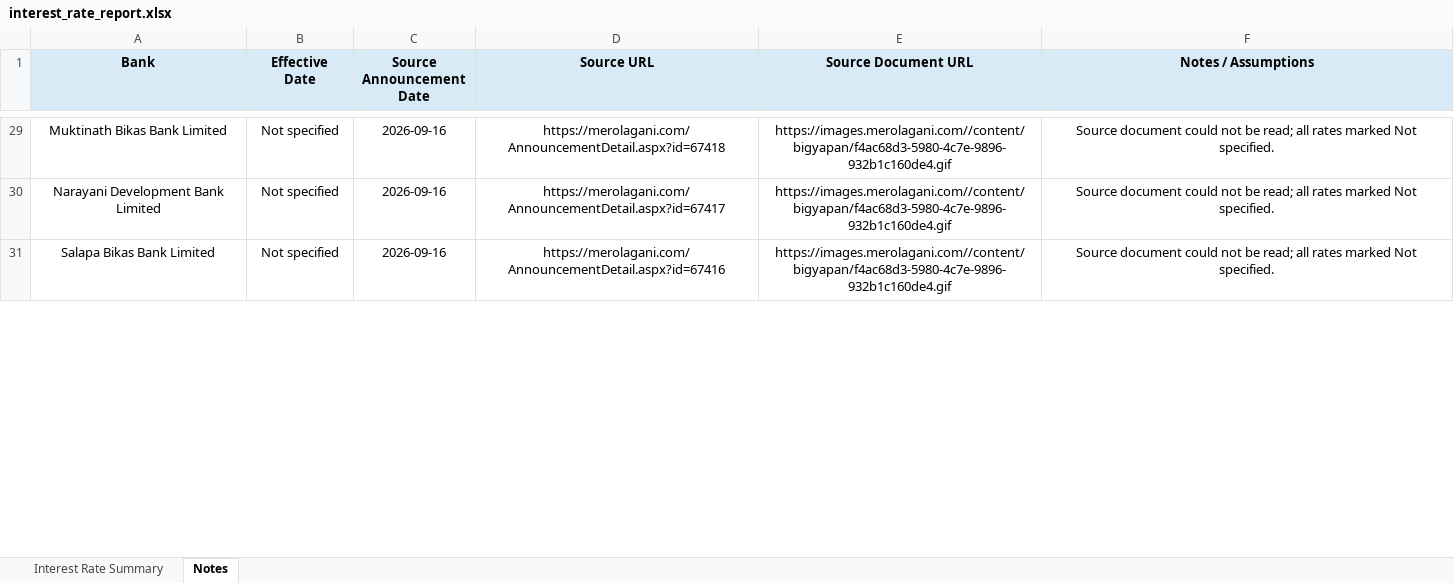
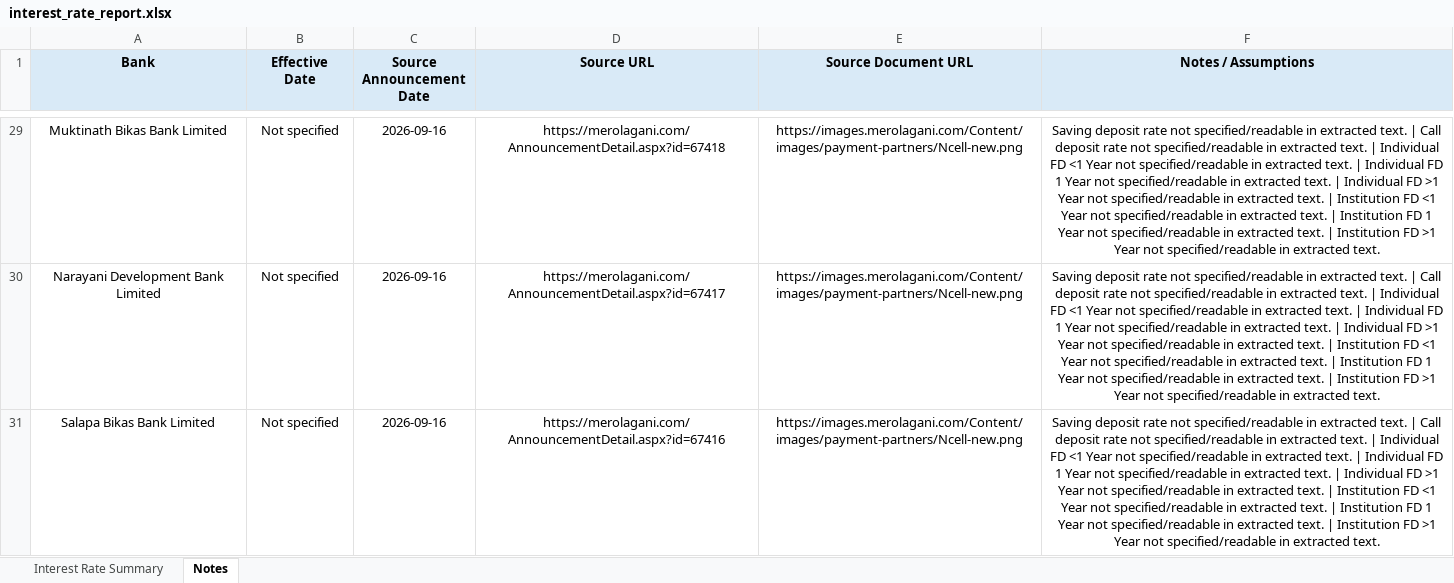
Before and after one commit to 477649/Interest-rate-Complier, an Excel workbook: output/interest_rate_report.xlsx, sheet Notes, drawn as a sheet; only a part is shown, gaps mark what is left out; values as stored, in another font and other column widths than the file's, no borders; the diff covers the shown part only; the diff names each change by its address in the sheet, - before the commit and + after, or states it on an @@ line.

```diff
--- a/output/interest_rate_report.xlsx (sheet Notes)
+++ b/output/interest_rate_report.xlsx (sheet Notes)
-E29:E31 (Source Document URL): https://images.merolagani.com//content/bigyapan/f4ac68d3-5980-4c7e-9896-932b1c160de4.gif
+E29:E31 (Source Document URL): https://images.merolagani.com/Content/images/payment-partners/Ncell-new.png
-F29:F31 (Notes / Assumptions): Source document could not be read; all rates marked Not specified.
+F29:F31 (Notes / Assumptions): Saving deposit rate not specified/readable in extracted text. | Call deposit rate not specified/readable in extracted text. | Individual FD <1 Year not specified/readable in extracted text. | Individual FD 1 Year not specified/readable in extracted text. | Individual FD >1 Year not specified/readable in extracted text. | Institution FD <1 Year not specified/readable in extracted text. | Institution FD 1 Year not specified/readable in extracted text. | Institution FD >1 Year not specified/readable in extracted text.
```
Also changed, not shown: 60 edited cells elsewhere in this sheet, 34 other files.
